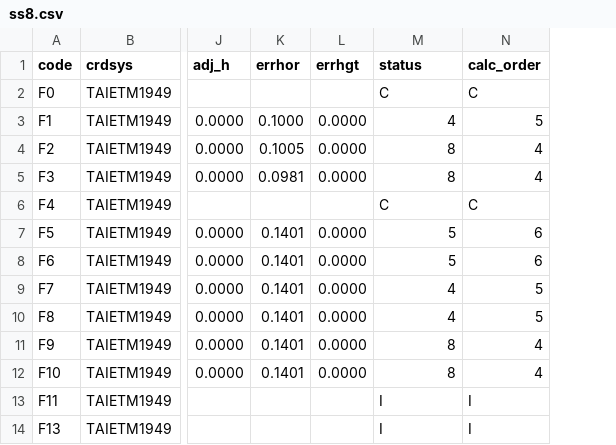
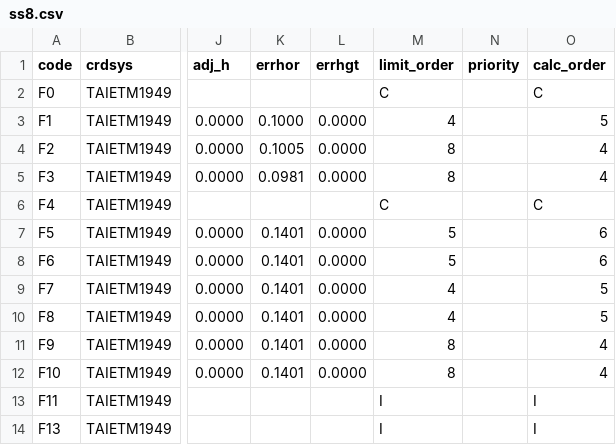
Before and after one commit to linz/snap, a CSV file: regression_tests/snapspec/check/snapspec8a/ss8.csv, drawn as a sheet; only a part is shown, gaps mark what is left out; the diff names each change by its address in the sheet, - before the commit and + after, or states it on an @@ line.

Commit message:
Updates to snapspec output csv - adding priority and renaming status fields

```diff
--- a/regression_tests/snapspec/check/snapspec8a/ss8.csv
+++ b/regression_tests/snapspec/check/snapspec8a/ss8.csv
+column N (priority), empty
-M1: status
+M1: limit_order
```
Also changed, not shown: regression_tests/snapspec/check/snapspec8b/snapspec8b-snapspec.csv, 4 other files.
